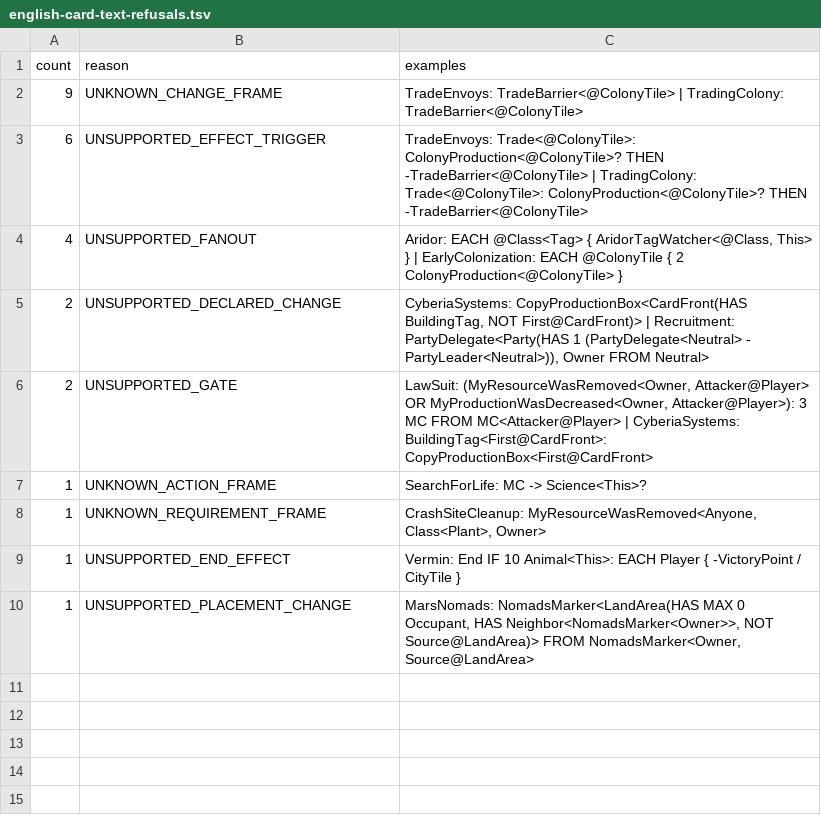
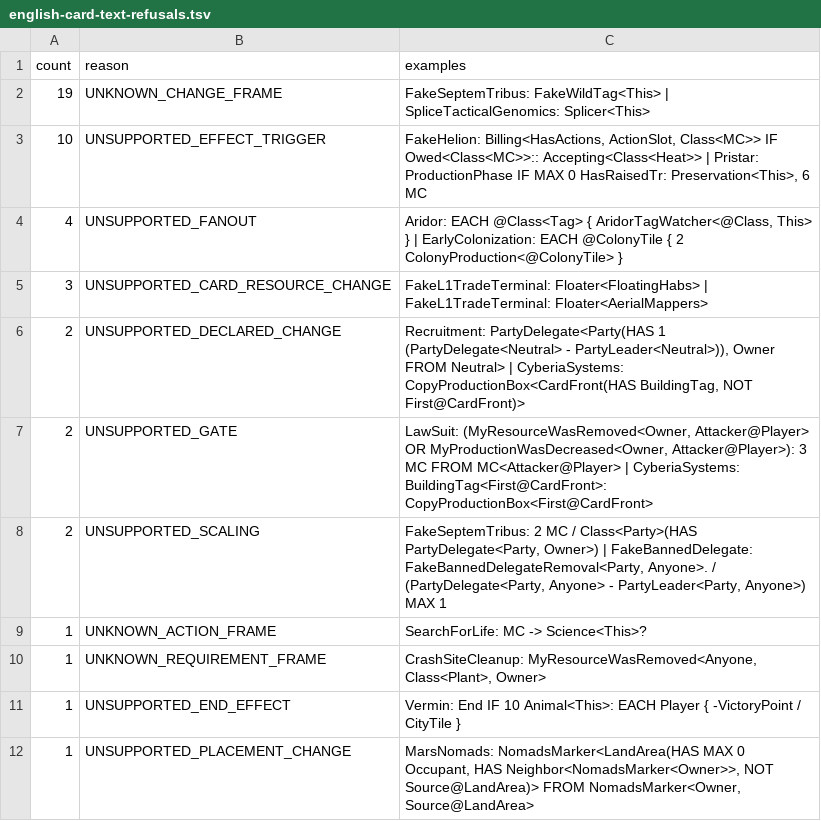
Before and after one commit to MartianZoo/solarnet, a TSV file: src/jvm/dev/martianzoo/tfm/text/english-card-text-refusals.tsv, drawn as a sheet.

```diff
--- a/src/jvm/dev/martianzoo/tfm/text/english-card-text-refusals.tsv
+++ b/src/jvm/dev/martianzoo/tfm/text/english-card-text-refusals.tsv
@@ -1,7 +1,9 @@
 count	reason	examples
-9	UNKNOWN_CHANGE_FRAME	TradeEnvoys: TradeBarrier<@ColonyTile> | TradingColony: TradeBarrier<@ColonyTile>
-6	UNSUPPORTED_EFFECT_TRIGGER	TradeEnvoys: Trade<@ColonyTile>: ColonyProduction<@ColonyTile>? THEN -TradeBarrier<@ColonyTile> | TradingColony: Trade<@ColonyTile>: ColonyProduction<@ColonyTile>? THEN -TradeBarrier<@ColonyTile>
+19	UNKNOWN_CHANGE_FRAME	FakeSeptemTribus: FakeWildTag<This> | SpliceTacticalGenomics: Splicer<This>
+10	UNSUPPORTED_EFFECT_TRIGGER	FakeHelion: Billing<HasActions, ActionSlot, Class<MC>> IF Owed<Class<MC>>:: Accepting<Class<Heat>> | Pristar: ProductionPhase IF MAX 0 HasRaisedTr: Preservation<This>, 6 MC
 4	UNSUPPORTED_FANOUT	Aridor: EACH @Class<Tag> { AridorTagWatcher<@Class, This> } | EarlyColonization: EACH @ColonyTile { 2 ColonyProduction<@ColonyTile> }
-2	UNSUPPORTED_DECLARED_CHANGE	CyberiaSystems: CopyProductionBox<CardFront(HAS BuildingTag, NOT First@CardFront)> | Recruitment: PartyDelegate<Party(HAS 1 (PartyDelegate<Neutral> - PartyLeader<Neutral>)), Owner FROM Neutral>
+3	UNSUPPORTED_CARD_RESOURCE_CHANGE	FakeL1TradeTerminal: Floater<FloatingHabs> | FakeL1TradeTerminal: Floater<AerialMappers>
+2	UNSUPPORTED_DECLARED_CHANGE	Recruitment: PartyDelegate<Party(HAS 1 (PartyDelegate<Neutral> - PartyLeader<Neutral>)), Owner FROM Neutral> | CyberiaSystems: CopyProductionBox<CardFront(HAS BuildingTag, NOT First@CardFront)>
 2	UNSUPPORTED_GATE	LawSuit: (MyResourceWasRemoved<Owner, Attacker@Player> OR MyProductionWasDecreased<Owner, Attacker@Player>): 3 MC FROM MC<Attacker@Player> | CyberiaSystems: BuildingTag<First@CardFront>: CopyProductionBox<First@CardFront>
+2	UNSUPPORTED_SCALING	FakeSeptemTribus: 2 MC / Class<Party>(HAS PartyDelegate<Party, Owner>) | FakeBannedDelegate: FakeBannedDelegateRemoval<Party, Anyone>. / (PartyDelegate<Party, Anyone> - PartyLeader<Party, Anyone>) MAX 1
 1	UNKNOWN_ACTION_FRAME	SearchForLife: MC -> Science<This>?
```
Also changed, not shown: src/jvm/dev/martianzoo/tfm/text/english-card-text-current.tsv, 4 other files.
